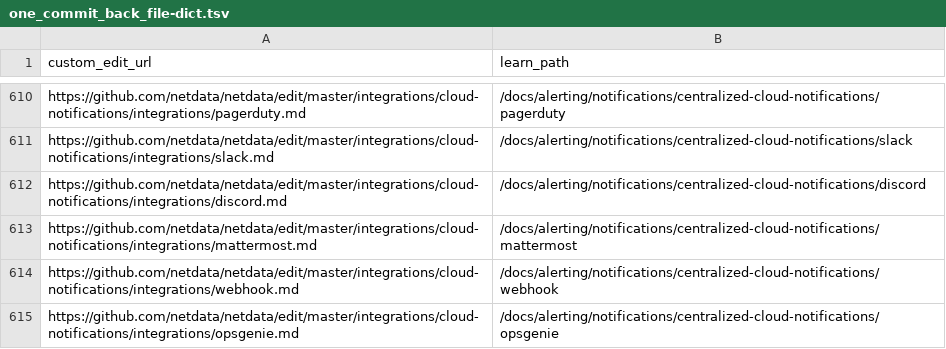
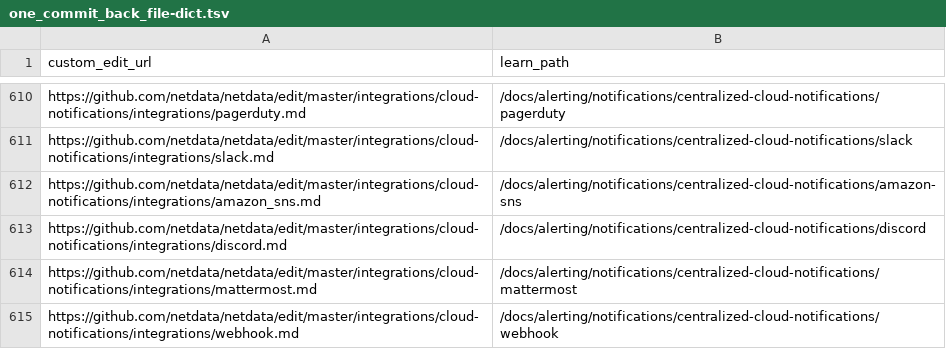
Before and after one commit to netdata/learn, a TSV file: ingest/one_commit_back_file-dict.tsv, drawn as a sheet; only a part is shown, gaps mark what is left out; the shorter side is filled out with more unchanged rows.

```diff
--- a/ingest/one_commit_back_file-dict.tsv
+++ b/ingest/one_commit_back_file-dict.tsv
@@ -611,2 +611,3 @@ https://github.com/netdata/netdata/edit/master/integrations/cloud-notifications/
 https://github.com/netdata/netdata/edit/master/integrations/cloud-notifications/integrations/slack.md	/docs/alerting/notifications/centralized-cloud-notifications/slack
+https://github.com/netdata/netdata/edit/master/integrations/cloud-notifications/integrations/amazon_sns.md	/docs/alerting/notifications/centralized-cloud-notifications/amazon-sns
 https://github.com/netdata/netdata/edit/master/integrations/cloud-notifications/integrations/discord.md	/docs/alerting/notifications/centralized-cloud-notifications/discord
```
Also changed, not shown: ingest/generated_map.tsv, 10 other files.
